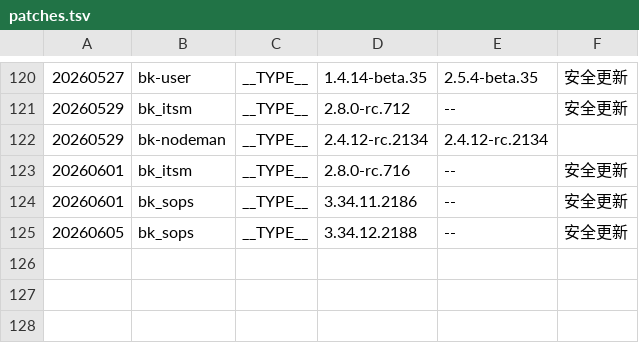
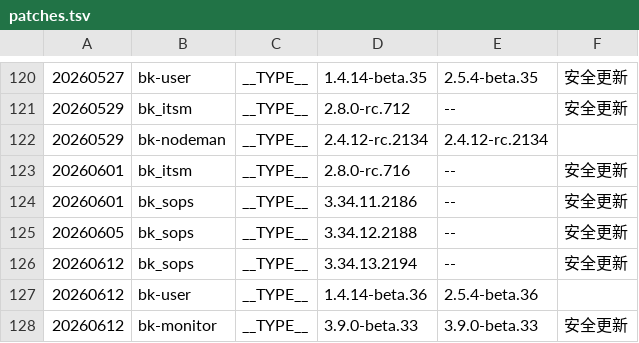
Before and after one commit to TencentBlueKing/BKDocs, a TSV file: ZH/DeploymentGuides/7.2/scripts/patches.tsv, drawn as a sheet; only a part is shown, gaps mark what is left out; the diff names each change by its address in the sheet, - before the commit and + after, or states it on an @@ line.

```diff
--- a/ZH/DeploymentGuides/7.2/scripts/patches.tsv
+++ b/ZH/DeploymentGuides/7.2/scripts/patches.tsv
+row 126: 20260612 | bk_sops | __TYPE__ | 3.34.13.2194 | -- | 安全更新
+row 127: 20260612 | bk-user | __TYPE__ | 1.4.14-beta.36 | 2.5.4-beta.36
+row 128: 20260612 | bk-monitor | __TYPE__ | 3.9.0-beta.33 | 3.9.0-beta.33 | 安全更新
```
Also changed, not shown: 6 other files.
